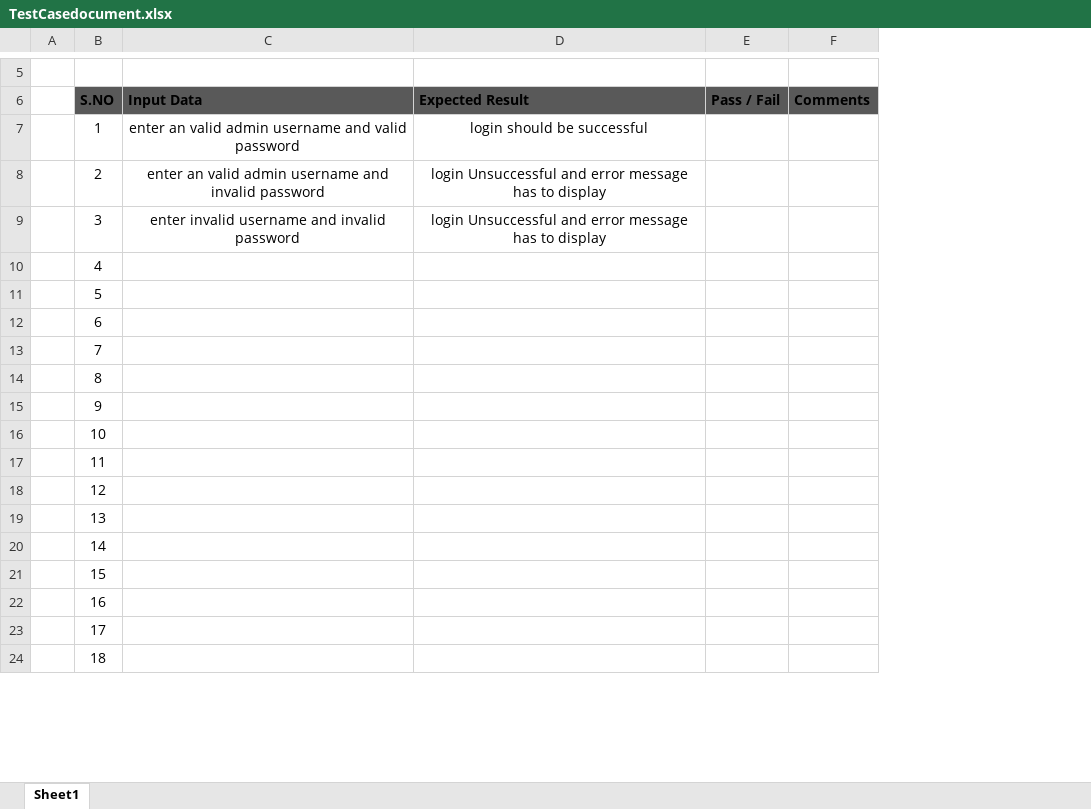
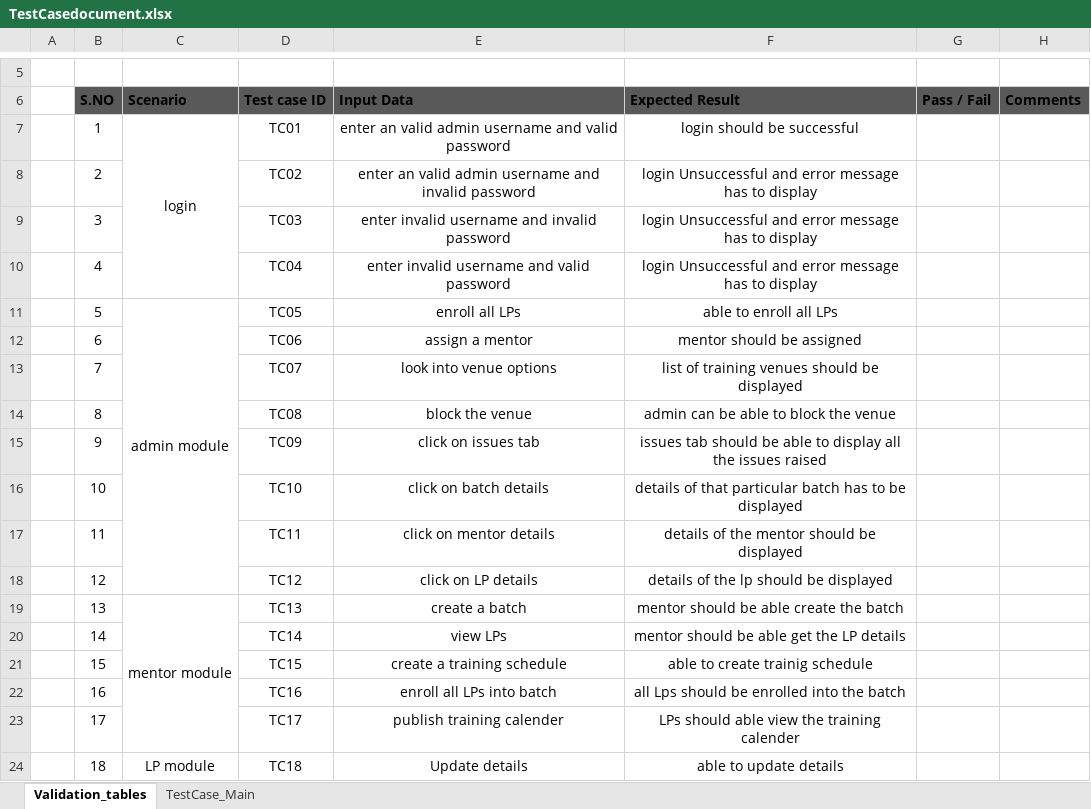
Before and after one commit to donthulasuryavamshi/projectDiagram, an Excel workbook: LPproject/TestCasedocument.xlsx, sheet Validation_tables, drawn as a sheet; only a part is shown, gaps mark what is left out; values as stored, in another font and other column widths than the file's, no borders; charts and pictures not drawn; addresses are those after the commit; the diff covers the shown part only; the diff names each change by its address in the sheet, - before the commit and + after, or states it on an @@ line.

```diff
--- a/LPproject/TestCasedocument.xlsx (sheet Validation_tables)
+++ b/LPproject/TestCasedocument.xlsx (sheet Validation_tables)
-sheet tab: Sheet1
+sheet tab: Validation_tables
+sheet tab: TestCase_Main
+column C (Scenario), rows 7-24: login |  |  |  | admin module |  |  |  |  |  |  |  | mentor module |  |  |  |  | LP module
+column D (Test case ID), rows 7-24: TC01 | TC02 | TC03 | TC04 | TC05 | TC06 | TC07 | TC08 | TC09 | TC10 | TC11 | TC12 | TC13 | TC14 | TC15 | TC16 | TC17 | TC18
-E10 (Input Data): (empty)
+E10 (Input Data): enter invalid username and valid password
-F10 (Expected Result): (empty)
+F10 (Expected Result): login Unsuccessful and error message has to display
-E11 (Input Data): (empty)
+E11 (Input Data): enroll all LPs
-F11 (Expected Result): (empty)
+F11 (Expected Result): able to enroll all LPs
-E12 (Input Data): (empty)
+E12 (Input Data): assign a mentor
-F12 (Expected Result): (empty)
+F12 (Expected Result): mentor should be assigned
-E13 (Input Data): (empty)
+E13 (Input Data): look into venue options
-F13 (Expected Result): (empty)
+F13 (Expected Result): list of training venues should be displayed
-E14 (Input Data): (empty)
+E14 (Input Data): block the venue
-F14 (Expected Result): (empty)
+F14 (Expected Result): admin can be able to block the venue
-E15 (Input Data): (empty)
+E15 (Input Data): click on issues tab
-F15 (Expected Result): (empty)
+F15 (Expected Result): issues tab should be able to display all the issues raised
-E16 (Input Data): (empty)
+E16 (Input Data): click on batch details
-F16 (Expected Result): (empty)
+F16 (Expected Result): details of that particular batch has to be displayed
-E17 (Input Data): (empty)
+E17 (Input Data): click on mentor details
-F17 (Expected Result): (empty)
+F17 (Expected Result): details of the mentor should be displayed
-E18 (Input Data): (empty)
+E18 (Input Data): click on LP details
-F18 (Expected Result): (empty)
+F18 (Expected Result): details of the lp should be displayed
-E19 (Input Data): (empty)
+E19 (Input Data): create a batch
-F19 (Expected Result): (empty)
+F19 (Expected Result): mentor should be able create the batch
-E20 (Input Data): (empty)
+E20 (Input Data): view LPs
-F20 (Expected Result): (empty)
+F20 (Expected Result): mentor should be able get the LP details
-E21 (Input Data): (empty)
+E21 (Input Data): create a training schedule
-F21 (Expected Result): (empty)
+F21 (Expected Result): able to create trainig schedule
-E22 (Input Data): (empty)
+E22 (Input Data): enroll all LPs into batch
-F22 (Expected Result): (empty)
+F22 (Expected Result): all Lps should be enrolled into the batch
-E23 (Input Data): (empty)
+E23 (Input Data): publish training calender
-F23 (Expected Result): (empty)
+F23 (Expected Result): LPs should able view the training calender
-E24 (Input Data): (empty)
+E24 (Input Data): Update details
-F24 (Expected Result): (empty)
+F24 (Expected Result): able to update details
```
Also changed, not shown: 2 edited cells elsewhere in this sheet, charts or pictures, 1 other file.
